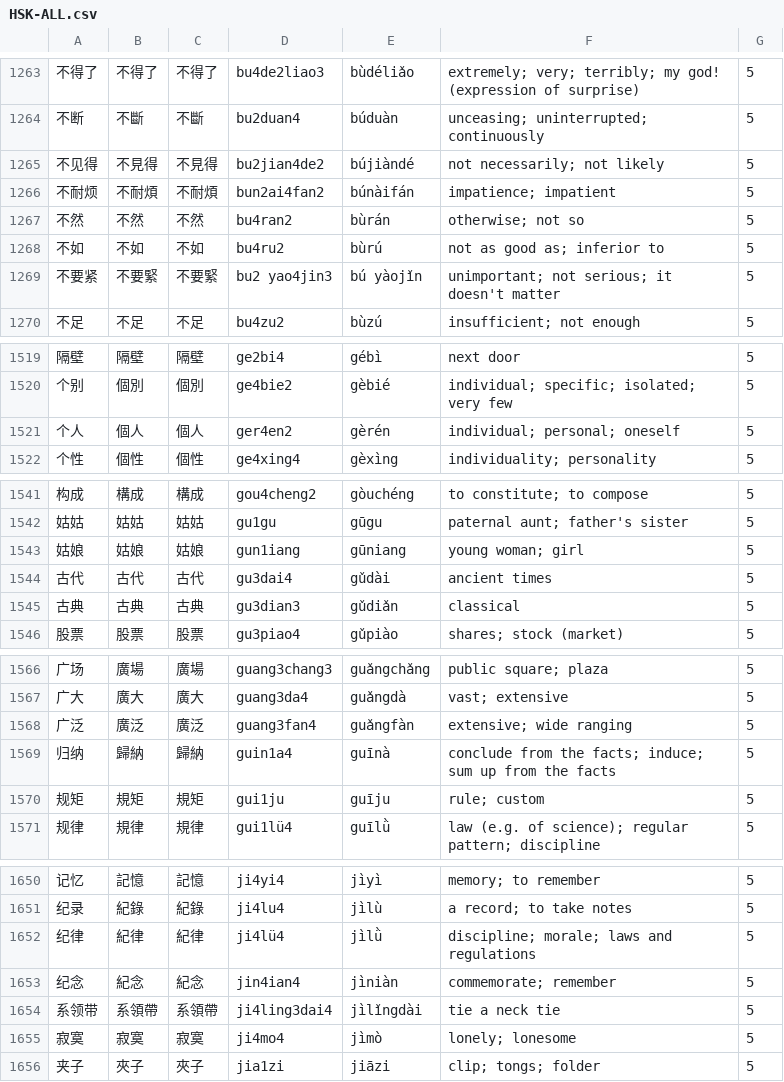
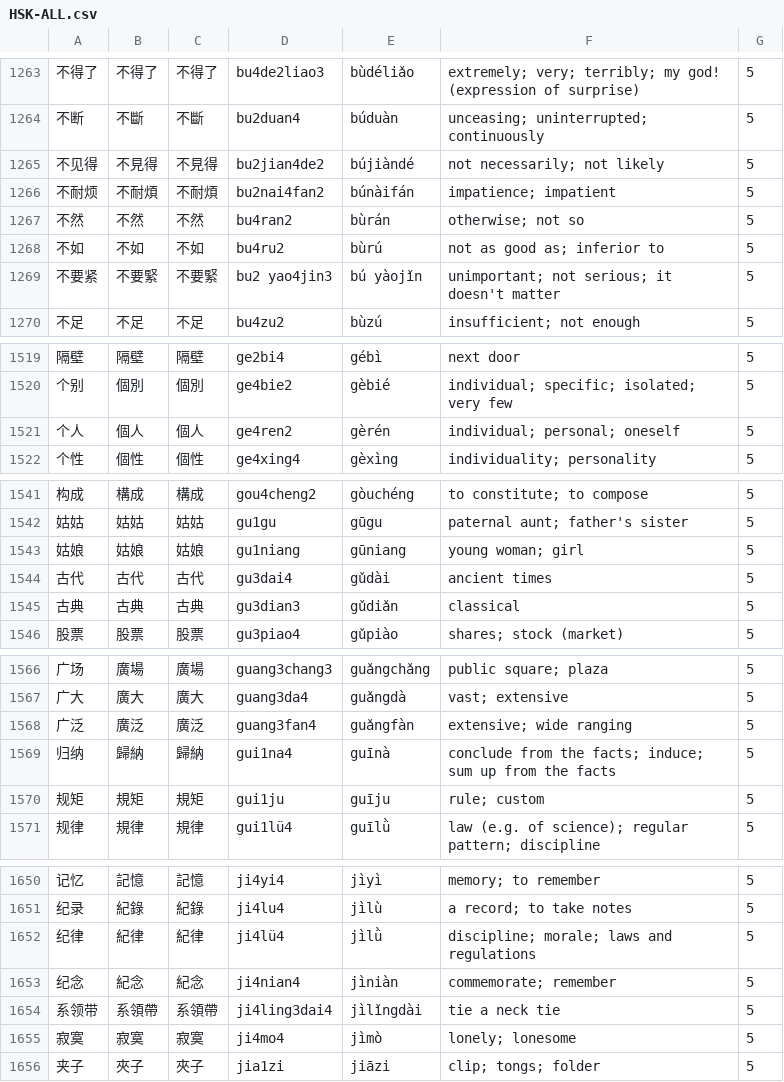
Before and after one commit to uosjead/hsk, a CSV file: HSK-ALL.csv, drawn as a sheet; only a part is shown, gaps mark what is left out; the diff covers the shown part only.

```diff
--- a/HSK-ALL.csv
+++ b/HSK-ALL.csv
@@ -1265,3 +1265,3 @@
 不见得	不見得	不見得	bu2jian4de2	bújiàndé	not necessarily; not likely	5
-不耐烦	不耐煩	不耐煩	bun2ai4fan2	búnàifán	impatience; impatient	5
+不耐烦	不耐煩	不耐煩	bu2nai4fan2	búnàifán	impatience; impatient	5
 不然	不然	不然	bu4ran2	bùrán	otherwise; not so	5
@@ -1520,3 +1520,3 @@
 个别	個別	個別	ge4bie2	gèbié	individual; specific; isolated; very few	5
-个人	個人	個人	ger4en2	gèrén	individual; personal; oneself	5
+个人	個人	個人	ge4ren2	gèrén	individual; personal; oneself	5
 个性	個性	個性	ge4xing4	gèxìng	individuality; personality	5
@@ -1542,3 +1542,3 @@
 姑姑	姑姑	姑姑	gu1gu	gūgu	paternal aunt; father's sister	5
-姑娘	姑娘	姑娘	gun1iang	gūniang	young woman; girl	5
+姑娘	姑娘	姑娘	gu1niang	gūniang	young woman; girl	5
 古代	古代	古代	gu3dai4	gǔdài	ancient times	5
@@ -1568,3 +1568,3 @@
 广泛	廣泛	廣泛	guang3fan4	guǎngfàn	extensive; wide ranging	5
-归纳	歸納	歸納	guin1a4	guīnà	conclude from the facts; induce; sum up from the facts	5
+归纳	歸納	歸納	gui1na4	guīnà	conclude from the facts; induce; sum up from the facts	5
 规矩	規矩	規矩	gui1ju	guīju	rule; custom	5
@@ -1652,3 +1652,3 @@
 纪律	紀律	紀律	ji4lü4	jìlǜ	discipline; morale; laws and regulations	5
-纪念	紀念	紀念	jin4ian4	jìniàn	commemorate; remember	5
+纪念	紀念	紀念	ji4nian4	jìniàn	commemorate; remember	5
 系领带	系領帶	系領帶	ji4ling3dai4	jìlǐngdài	tie a neck tie	5
```
Also changed, not shown: 21 edited cells elsewhere in this file, hskold.csv.
